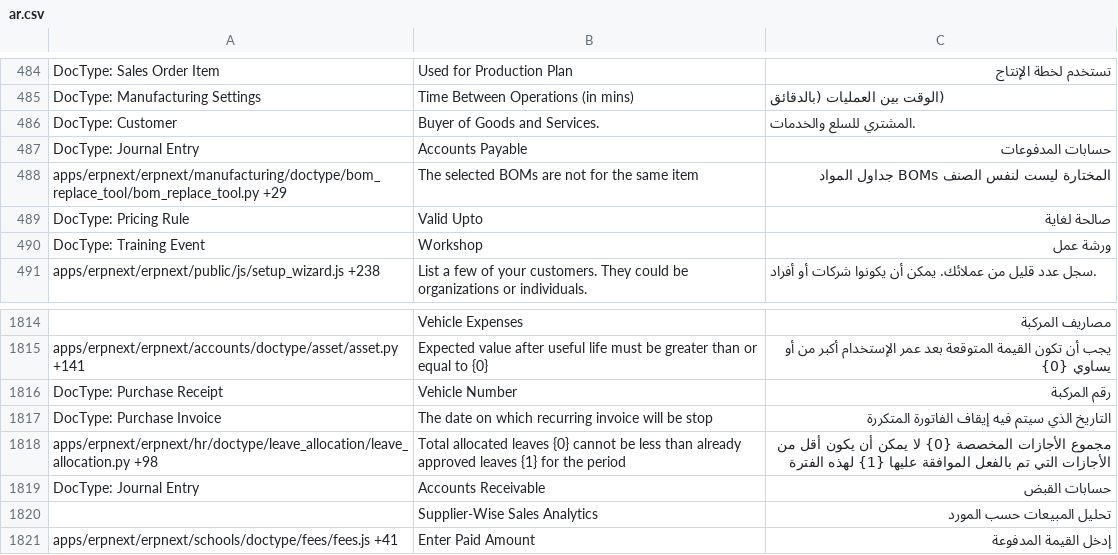
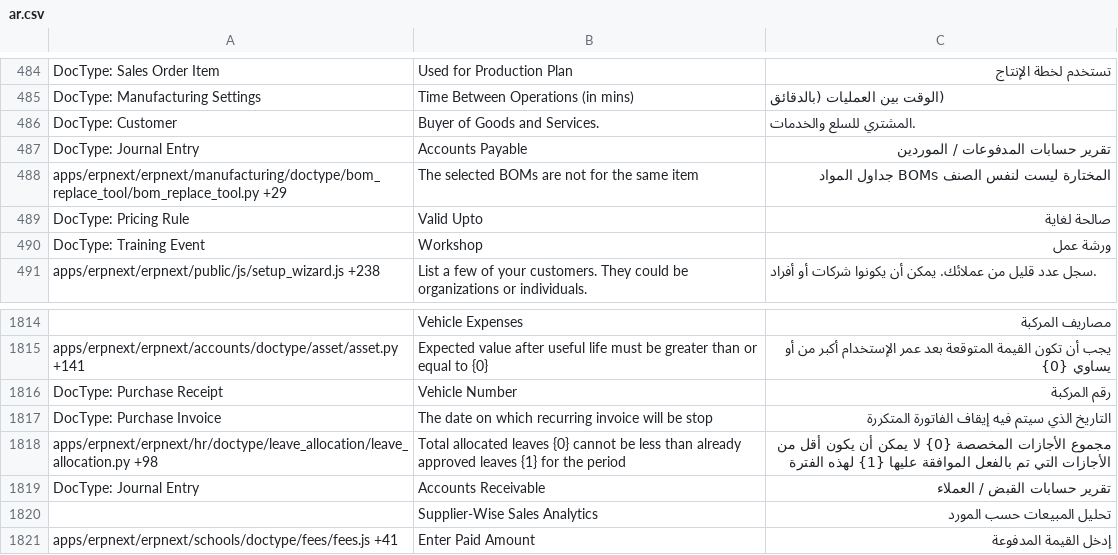
Before and after one commit to elba7r/system, a CSV file: erpnext/translations/ar.csv, drawn as a sheet; only a part is shown, gaps mark what is left out.

Commit message:
arabi-fix-2

```diff
--- a/erpnext/translations/ar.csv
+++ b/erpnext/translations/ar.csv
@@ -489,3 +489,3 @@ DocType: Manufacturing Settings,Time Between Operations (in mins),(الوقت ب
 DocType: Customer,Buyer of Goods and Services.,.المشتري للسلع والخدمات
-DocType: Journal Entry,Accounts Payable,حسابات المدفوعات
+DocType: Journal Entry,Accounts Payable,تقرير حسابات المدفوعات / الموردين
 apps/erpnext/erpnext/manufacturing/doctype/bom_replace_tool/bom_replace_tool.py +29,The selected BOMs are not for the same item,المختارة ليست لنفس الصنف  BOMs جداول المواد
@@ -1864,3 +1864,3 @@ DocType: Purchase Invoice,The date on which recurring invoice will be stop,ال
 apps/erpnext/erpnext/hr/doctype/leave_allocation/leave_allocation.py +98,Total allocated leaves {0} cannot be less than already approved leaves {1} for the period,مجموع الأجازات المخصصة {0} لا يمكن أن يكون أقل من الأجازات التي تم بالفعل الموافقة عليها {1} لهذه الفترة
-DocType: Journal Entry,Accounts Receivable,حسابات القبض
+DocType: Journal Entry,Accounts Receivable,تقرير حسابات القبض / العملاء
 ,Supplier-Wise Sales Analytics,تحليل المبيعات حسب المورد
```
